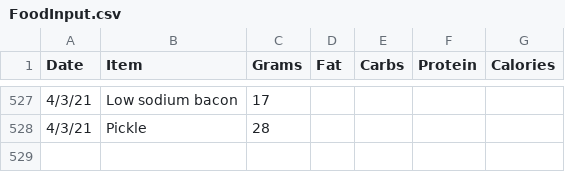
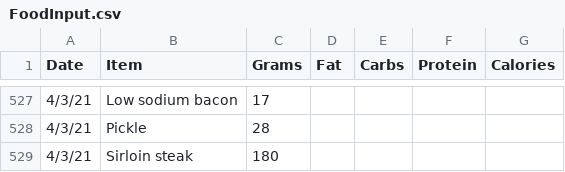
Before and after one commit to tbcombs/Food, a CSV file: FoodInput.csv, drawn as a sheet; only a part is shown, gaps mark what is left out; the diff names each change by its address in the sheet, - before the commit and + after, or states it on an @@ line.

Commit message:
Update FoodInput.csv

```diff
--- a/FoodInput.csv
+++ b/FoodInput.csv
+row 529: 4/3/21 | Sirloin steak | 180
```
